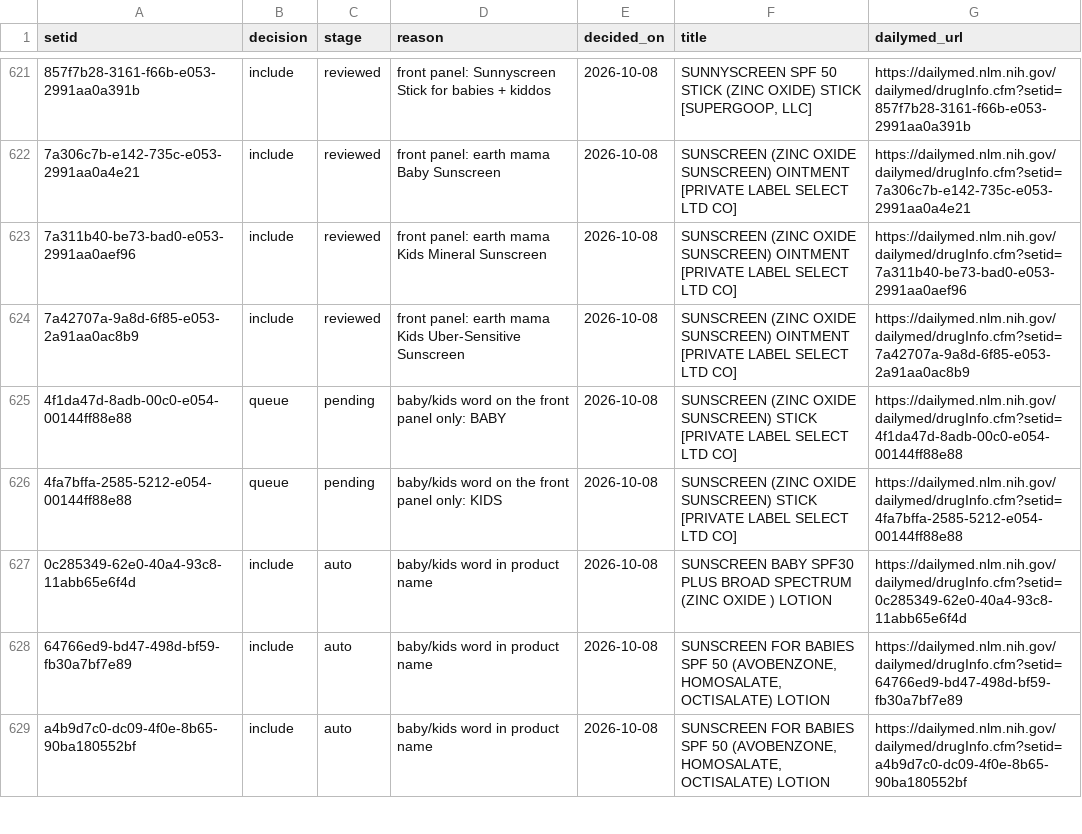
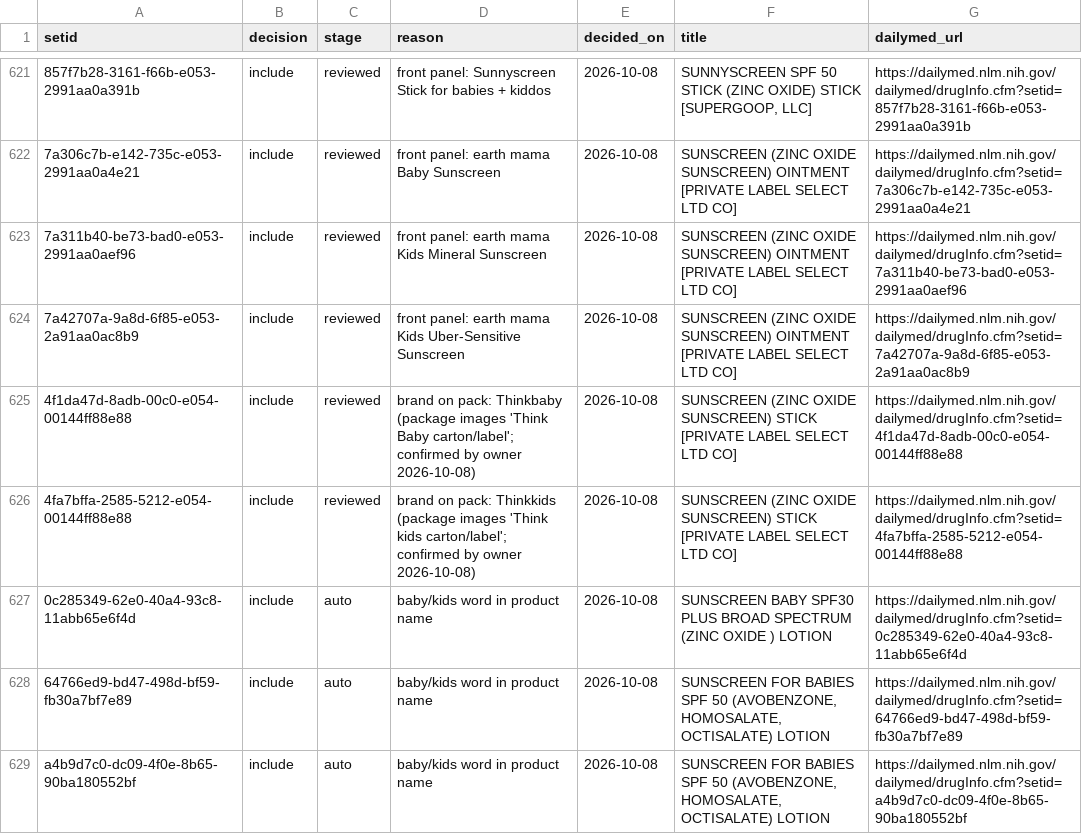
Before and after one commit to arwfamily/tinysafe-dailymed-scraper-v2, a CSV file: claims/baby_decisions.csv, drawn as a sheet; only a part is shown, gaps mark what is left out; the diff names each change by its address in the sheet, - before the commit and + after, or states it on an @@ line.

```diff
--- a/claims/baby_decisions.csv
+++ b/claims/baby_decisions.csv
-B625:B626 (decision): queue
+B625:B626 (decision): include
-C625:C626 (stage): pending
+C625:C626 (stage): reviewed
-D625 (reason): baby/kids word on the front panel only: BABY
+D625 (reason): brand on pack: Thinkbaby (package images 'Think Baby carton/label'; confirmed by owner 2026-10-08)
-D626 (reason): baby/kids word on the front panel only: KIDS
+D626 (reason): brand on pack: Thinkkids (package images 'Think kids carton/label'; confirmed by owner 2026-10-08)
```
Also changed, not shown: claims/same_ingredient_list_pairs.csv, 44 other files.
